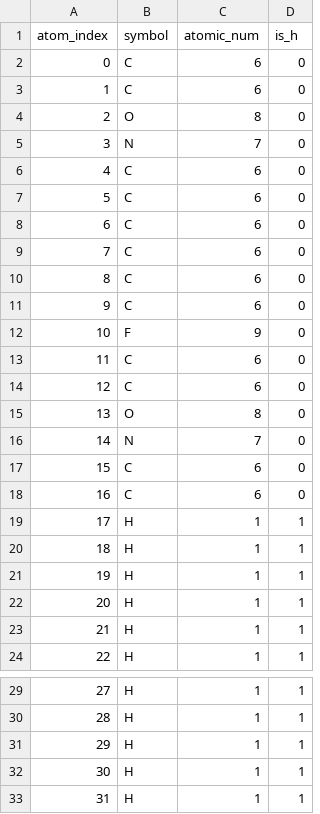
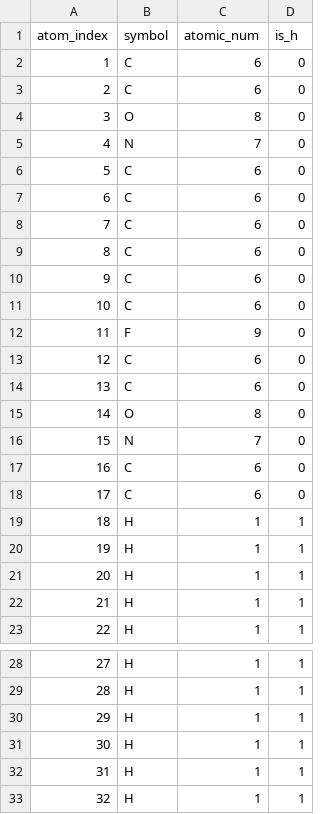
Before and after one commit to anankaku/STEPs, a CSV file: 0_openBable_SMILES/out/atommap/STEPs_0001_atommap.csv, drawn as a sheet; only a part is shown, gaps mark what is left out.

Commit message:
change png index

```diff
--- a/0_openBable_SMILES/out/atommap/STEPs_0001_atommap.csv
+++ b/0_openBable_SMILES/out/atommap/STEPs_0001_atommap.csv
@@ -1,7 +1,6 @@
 atom_index,symbol,atomic_num,is_h
-0,C,6,0
 1,C,6,0
-2,O,8,0
-3,N,7,0
-4,C,6,0
+2,C,6,0
+3,O,8,0
+4,N,7,0
 5,C,6,0
@@ -11,10 +10,10 @@ atom_index,symbol,atomic_num,is_h
 9,C,6,0
-10,F,9,0
-11,C,6,0
+10,C,6,0
+11,F,9,0
 12,C,6,0
-13,O,8,0
-14,N,7,0
-15,C,6,0
+13,C,6,0
+14,O,8,0
+15,N,7,0
 16,C,6,0
-17,H,1,1
+17,C,6,0
 18,H,1,1
@@ -33 +32,2 @@ atom_index,symbol,atomic_num,is_h
 31,H,1,1
+32,H,1,1
```
Also changed, not shown: 0_openBable_SMILES/out/atommap/STEPs_0002_atommap.csv, 0_openBable_SMILES/out/atommap/STEPs_0003_atommap.csv, 10 other files.
